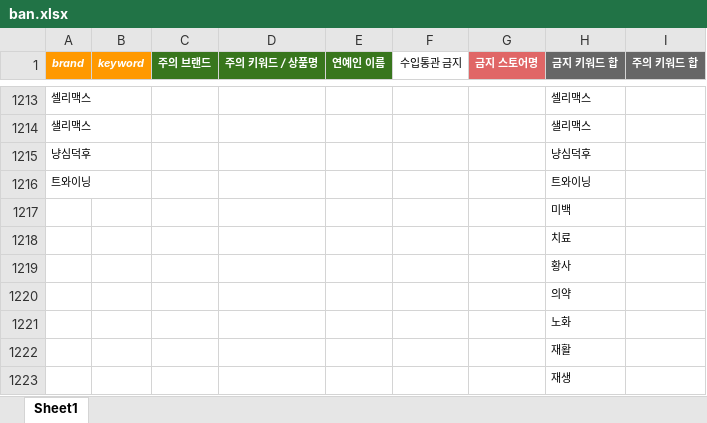
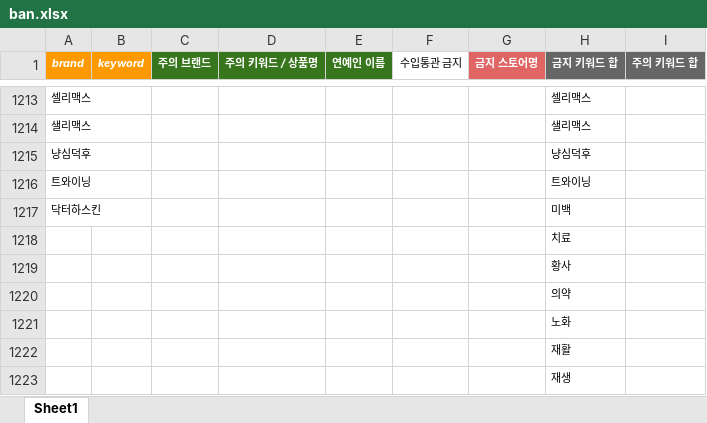
Before and after one commit to homecoder99/asmama_crawling, an Excel workbook: uploader/templates/ban/ban.xlsx, sheet Sheet1, drawn as a sheet; only a part is shown, gaps mark what is left out; values as stored, in another font and other column widths than the file's, no borders; the diff names each change by its address in the sheet, - before the commit and + after, or states it on an @@ line.

```diff
--- a/uploader/templates/ban/ban.xlsx (sheet Sheet1)
+++ b/uploader/templates/ban/ban.xlsx (sheet Sheet1)
-A1217 (brand): (empty)
+A1217 (brand): 닥터하스킨
```
Also changed, not shown: 3 other files.
